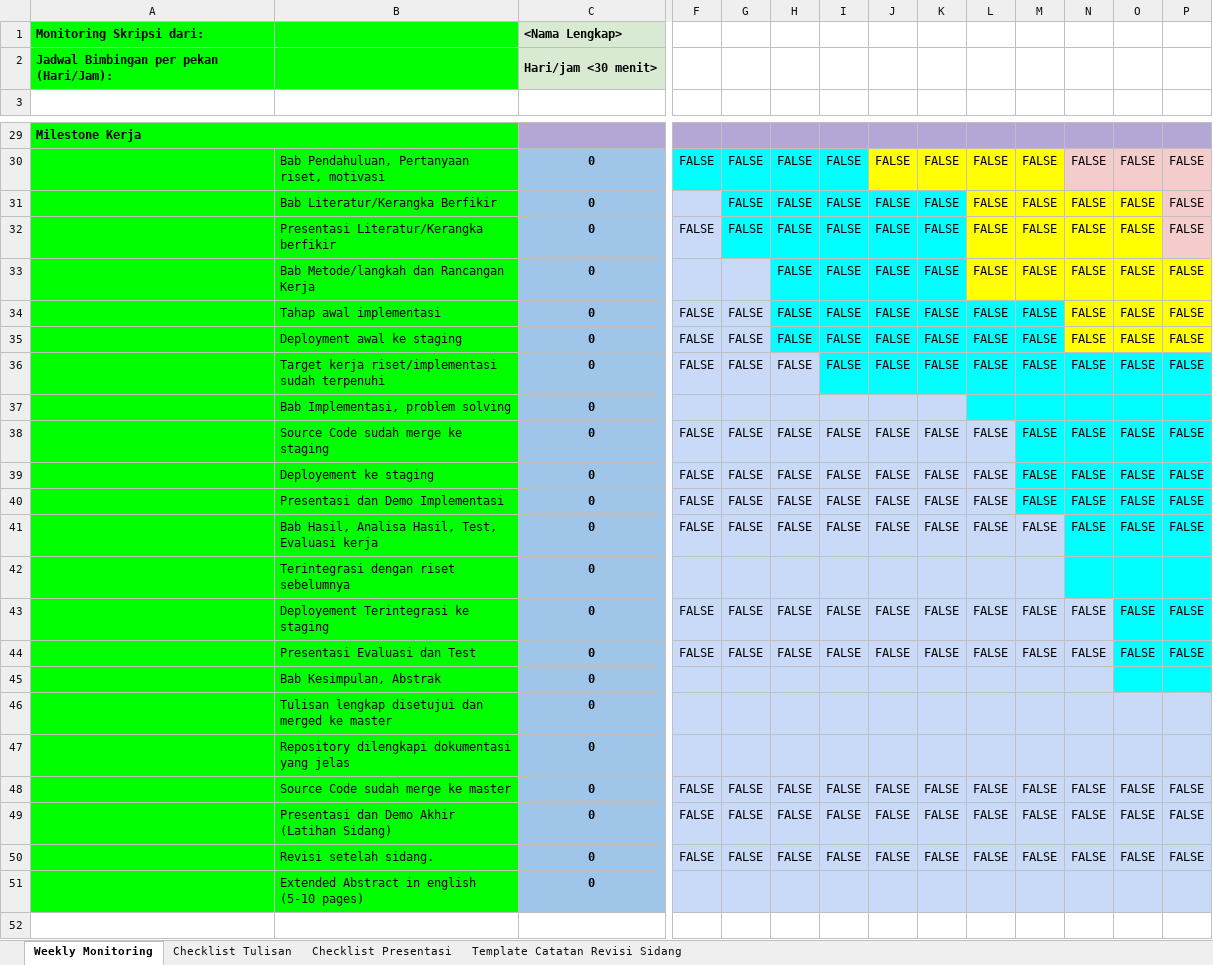
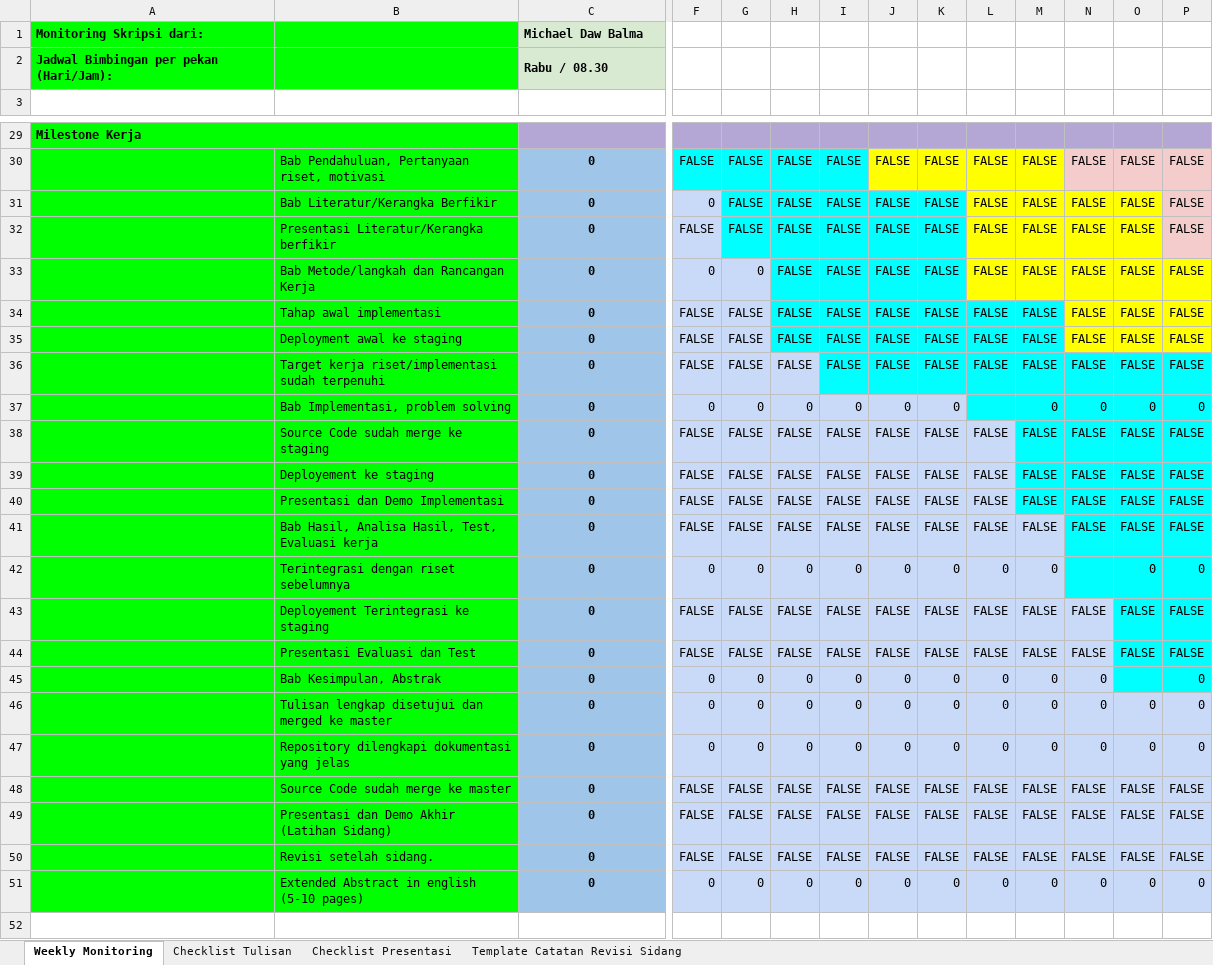
Before and after one commit to rcsenlia/Ontologi-Sejarah-Indonesia, an Excel workbook: MichaelDawBalma/Michael.xlsx, sheet Weekly Monitoring, drawn as a sheet; only a part is shown, gaps mark what is left out; values as stored, in another font and other column widths than the file's, no borders; charts and pictures and conditional formats not drawn; removed rows and columns are numbered as before the commit, all else as after; rows hold the shown columns only; the diff covers the shown part only; the diff names each change by its address in the sheet, - before the commit and + after, or states it on an @@ line.

Commit message:
add weekly monitoring sheets

```diff
--- a/MichaelDawBalma/Michael.xlsx (sheet Weekly Monitoring)
+++ b/MichaelDawBalma/Michael.xlsx (sheet Weekly Monitoring)
-C1: <Nama Lengkap>
+C1: Michael Daw Balma
-C2: Hari/jam <30 menit>
+C2: Rabu / 08.30
-F31: (empty)
+F31: 0
-F33: (empty)
+F33: 0
-G33: (empty)
+G33: 0
-row 37:  | Bab Implementasi, problem solving | 0
+row 37:  | Bab Implementasi, problem solving | 0 | 0 | 0 | 0 | 0 | 0 | 0 |  | 0 | 0 | 0 | 0
-row 42:  | Terintegrasi dengan riset sebelumnya | 0
+row 42:  | Terintegrasi dengan riset sebelumnya | 0 | 0 | 0 | 0 | 0 | 0 | 0 | 0 | 0 |  | 0 | 0
-row 45:  | Bab Kesimpulan, Abstrak | 0
-row 46:  | Tulisan lengkap disetujui dan merged ke master | 0
-row 47:  | Repository dilengkapi dokumentasi yang jelas | 0
+row 45:  | Bab Kesimpulan, Abstrak | 0 | 0 | 0 | 0 | 0 | 0 | 0 | 0 | 0 | 0 |  | 0
+row 46:  | Tulisan lengkap disetujui dan merged ke master | 0 | 0 | 0 | 0 | 0 | 0 | 0 | 0 | 0 | 0 | 0 | 0
+row 47:  | Repository dilengkapi dokumentasi yang jelas | 0 | 0 | 0 | 0 | 0 | 0 | 0 | 0 | 0 | 0 | 0 | 0
-row 51:  | Extended Abstract in english (5-10 pages) | 0
+row 51:  | Extended Abstract in english (5-10 pages) | 0 | 0 | 0 | 0 | 0 | 0 | 0 | 0 | 0 | 0 | 0 | 0
```
Also changed, not shown: 2 added rows, 2 removed rows and 3 edited cells elsewhere in this sheet, formulas that keep their value, charts or pictures.
